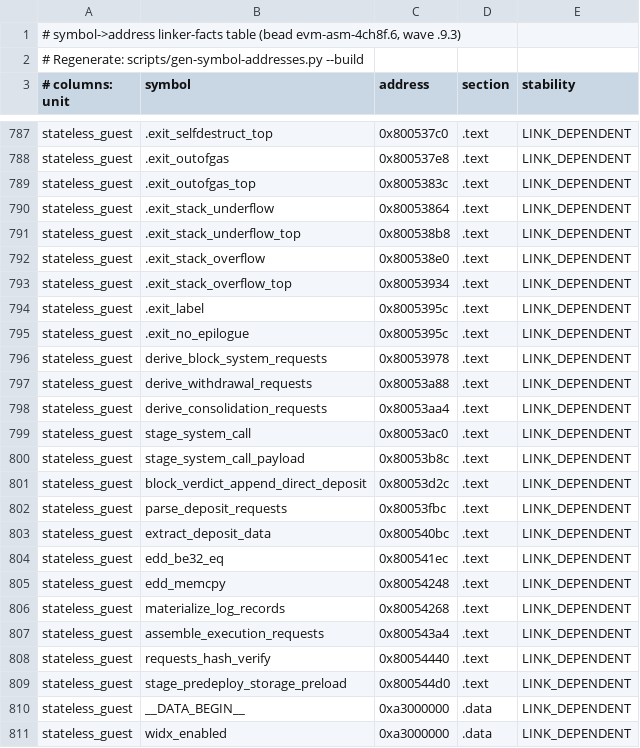
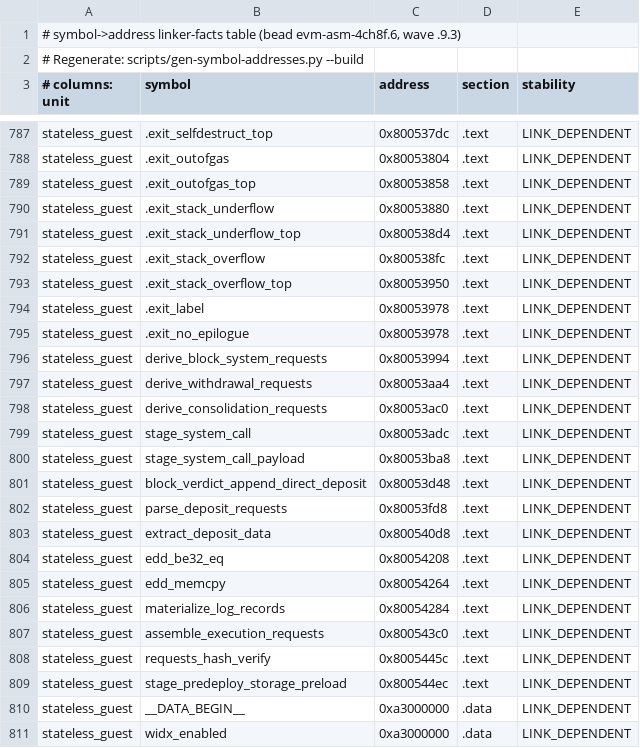
Before and after one commit to Verified-zkEVM/evm-asm, a TSV file: scripts/asm-fixtures/symbol-addresses.tsv, drawn as a sheet; only a part is shown, gaps mark what is left out; the diff covers the shown part only; the diff names each change by its address in the sheet, - before the commit and + after, or states it on an @@ line.

```diff
--- a/scripts/asm-fixtures/symbol-addresses.tsv
+++ b/scripts/asm-fixtures/symbol-addresses.tsv
-C787 (address): 0x800537c0
+C787 (address): 0x800537dc
-C788 (address): 0x800537e8
+C788 (address): 0x80053804
-C789 (address): 0x8005383c
+C789 (address): 0x80053858
-C790 (address): 0x80053864
+C790 (address): 0x80053880
-C791 (address): 0x800538b8
+C791 (address): 0x800538d4
-C792 (address): 0x800538e0
+C792 (address): 0x800538fc
-C793 (address): 0x80053934
+C793 (address): 0x80053950
-C794:C795 (address): 0x8005395c
+C794:C795 (address): 0x80053978
-C796 (address): 0x80053978
+C796 (address): 0x80053994
-C797 (address): 0x80053a88
+C797 (address): 0x80053aa4
-C798 (address): 0x80053aa4
+C798 (address): 0x80053ac0
-C799 (address): 0x80053ac0
+C799 (address): 0x80053adc
-C800 (address): 0x80053b8c
+C800 (address): 0x80053ba8
-C801 (address): 0x80053d2c
+C801 (address): 0x80053d48
-C802 (address): 0x80053fbc
+C802 (address): 0x80053fd8
-C803 (address): 0x800540bc
+C803 (address): 0x800540d8
-C804 (address): 0x800541ec
+C804 (address): 0x80054208
-C805 (address): 0x80054248
+C805 (address): 0x80054264
-C806 (address): 0x80054268
+C806 (address): 0x80054284
-C807 (address): 0x800543a4
+C807 (address): 0x800543c0
-C808 (address): 0x80054440
+C808 (address): 0x8005445c
-C809 (address): 0x800544d0
+C809 (address): 0x800544ec
```
Also changed, not shown: 25 edited cells elsewhere in this file, 3 other files.
